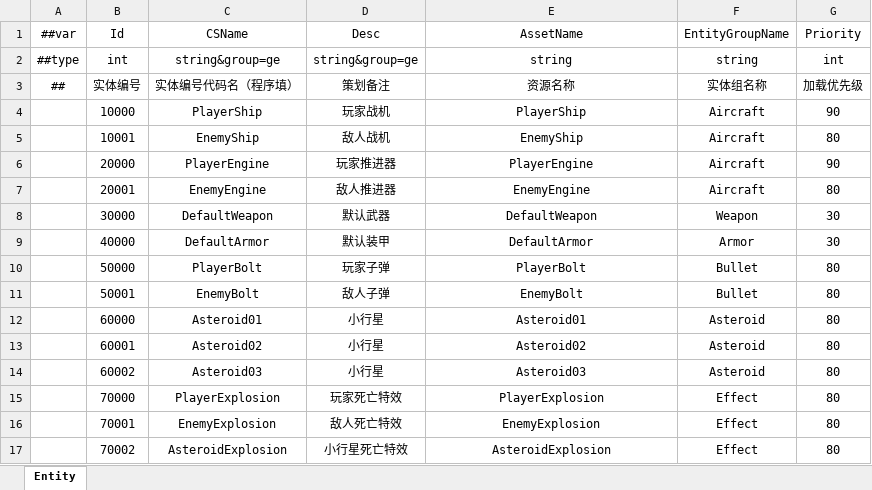
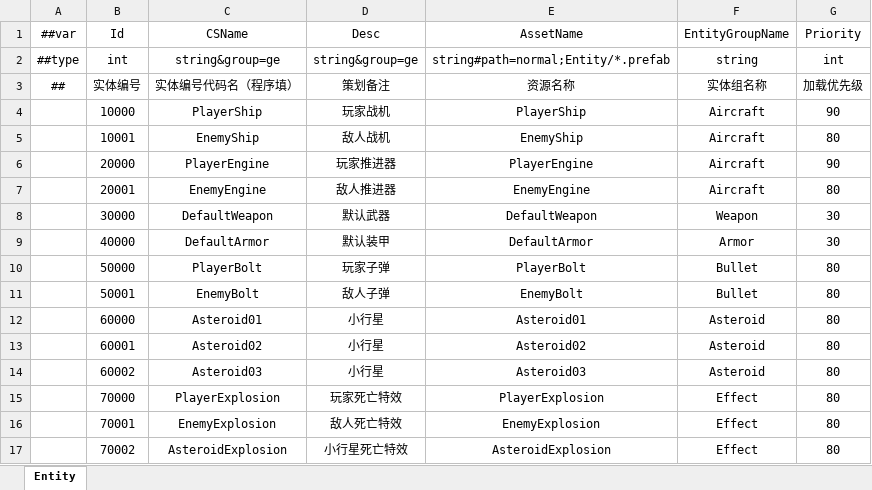
Before and after one commit to XuToWei/GameDevelopmentKit, an Excel workbook: Design/Excel/ET/Datas/Game/Entity.xlsx, sheet Entity, drawn as a sheet; values as stored, in another font and other column widths than the file's, no borders; the diff names each change by its address in the sheet, - before the commit and + after, or states it on an @@ line.

```diff
--- a/Design/Excel/ET/Datas/Game/Entity.xlsx (sheet Entity)
+++ b/Design/Excel/ET/Datas/Game/Entity.xlsx (sheet Entity)
-E2 (AssetName): string
+E2 (AssetName): string#path=normal;Entity/*.prefab
```
Also changed, not shown: Design/Excel/ET/Datas/Game/Scene.xlsx, Design/Excel/ET/Datas/Game/UI.xlsx, 10 other files.
